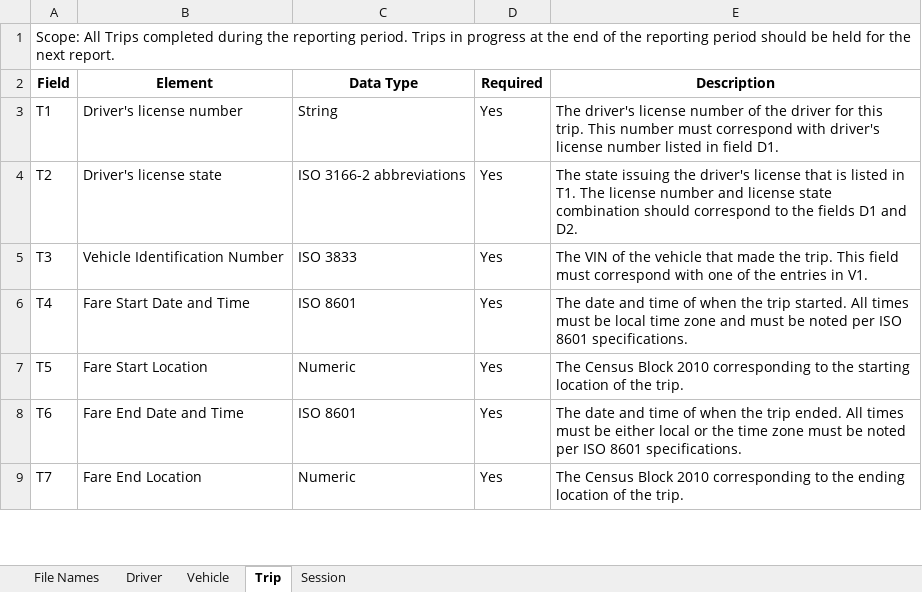
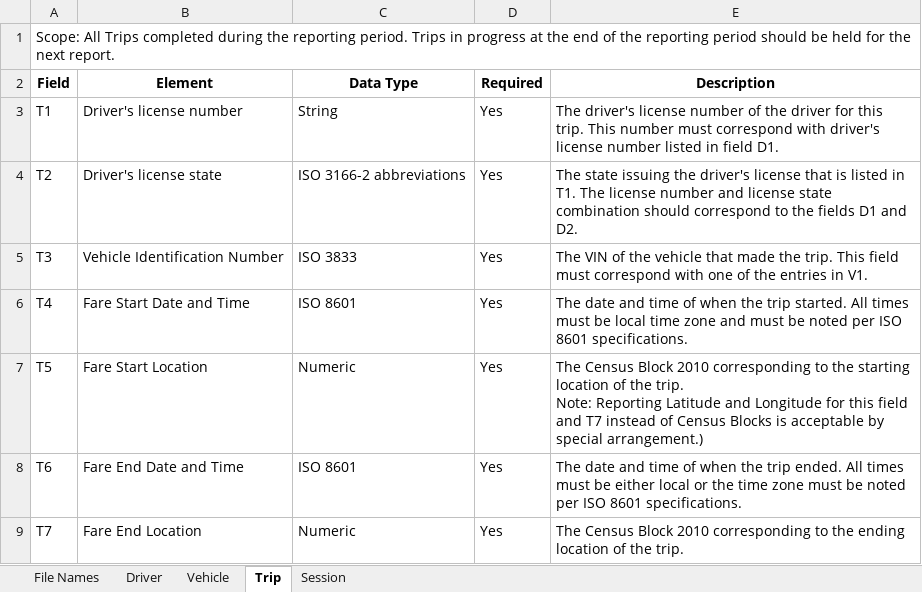
Before and after one commit to Chicago/tnp-reporting-manual, an Excel workbook: TNP Reporting Manual.xlsx, sheet Trip, drawn as a sheet; only a part is shown; values as stored, in another font and other column widths than the file's, no borders; ↵ is a line break in a cell; the diff names each change by its address in the sheet, - before the commit and + after, or states it on an @@ line.

Commit message:
Further cleanup on TNP Reporting Manual.xlsx.

```diff
--- a/TNP Reporting Manual.xlsx (sheet Trip)
+++ b/TNP Reporting Manual.xlsx (sheet Trip)
-E7 (Description): …the trip.
+E7 (Description): …the trip. ↵ Note: Reporting Latitude and Longitude for this field and T7 instead of Census Blocks is acceptable by special arrangement.)
```
